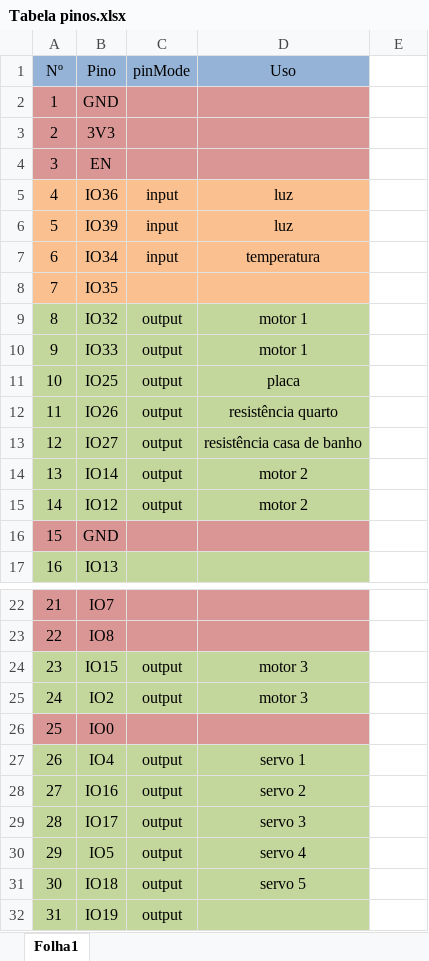
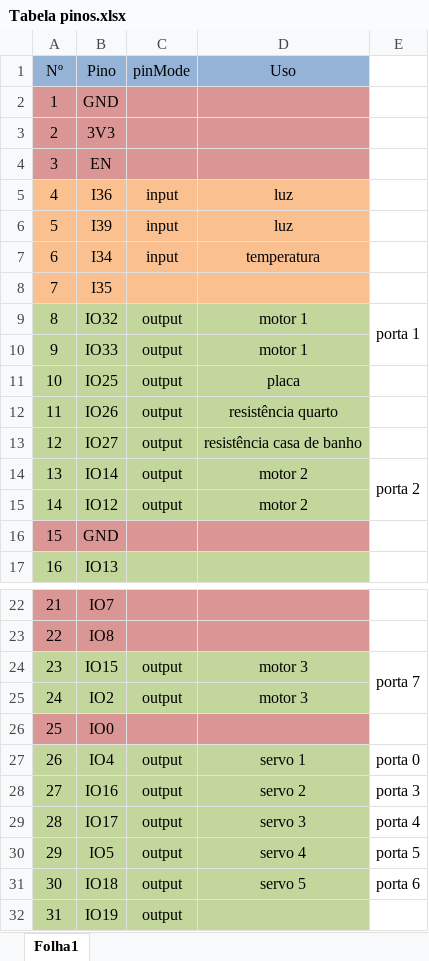
Before and after one commit to bot2001/main, an Excel workbook: Tabela pinos.xlsx, sheet Folha1, drawn as a sheet; only a part is shown, gaps mark what is left out; values as stored, in another font and other column widths than the file's, no borders; the diff names each change by its address in the sheet, - before the commit and + after, or states it on an @@ line.

Commit message:
Add files via upload

```diff
--- a/Tabela pinos.xlsx (sheet Folha1)
+++ b/Tabela pinos.xlsx (sheet Folha1)
-B5 (Pino): IO36
+B5 (Pino): I36
-B6 (Pino): IO39
+B6 (Pino): I39
-B7 (Pino): IO34
+B7 (Pino): I34
-B8 (Pino): IO35
+B8 (Pino): I35
-E9: (empty)
+E9: porta 1
+E9:E10 merged
-E14: (empty)
+E14: porta 2
+E14:E15 merged
-E24: (empty)
+E24: porta 7
+E24:E25 merged
-E27: (empty)
+E27: porta 0
-E28: (empty)
+E28: porta 3
-E29: (empty)
+E29: porta 4
-E30: (empty)
+E30: porta 5
-E31: (empty)
+E31: porta 6
```
